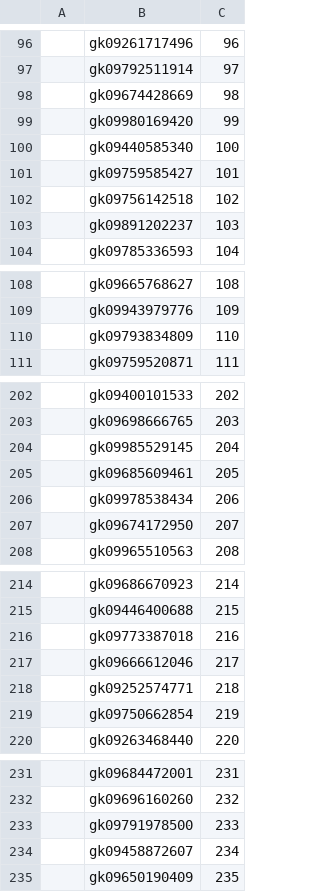
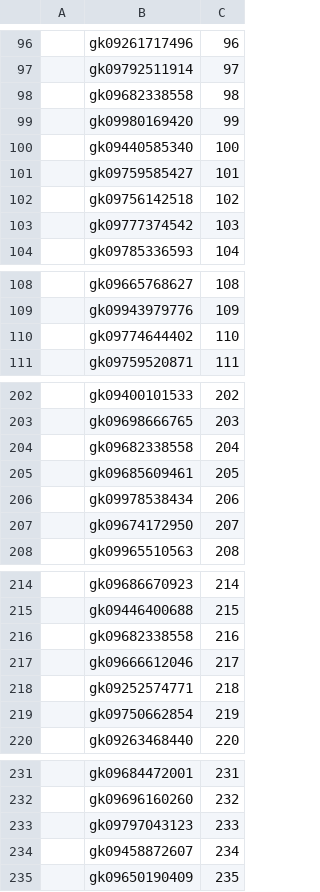
Before and after one commit to gkksuperuptategkksuper-hub/Champion1, a CSV file: Winner List.csv, drawn as a sheet; only a part is shown, gaps mark what is left out; the diff covers the shown part only; the diff names each change by its address in the sheet, - before the commit and + after, or states it on an @@ line.

Commit message:
Update Winner List.csv
sdfhsetjh

```diff
--- a/Winner List.csv
+++ b/Winner List.csv
-B98: gk09674428669
+B98: gk09682338558
-B103: gk09891202237
+B103: gk09777374542
-B110: gk09793834809
+B110: gk09774644402
-B204: gk09985529145
+B204: gk09682338558
-B216: gk09773387018
+B216: gk09682338558
-B233: gk09791978500
+B233: gk09797043123
```
Also changed, not shown: 7 edited cells elsewhere in this file.
